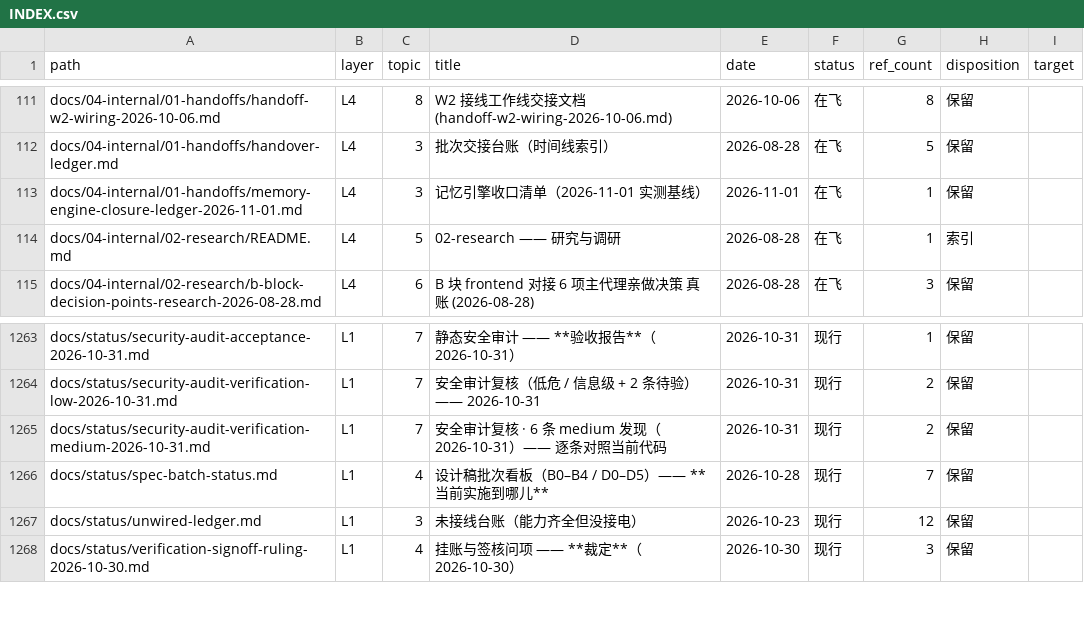
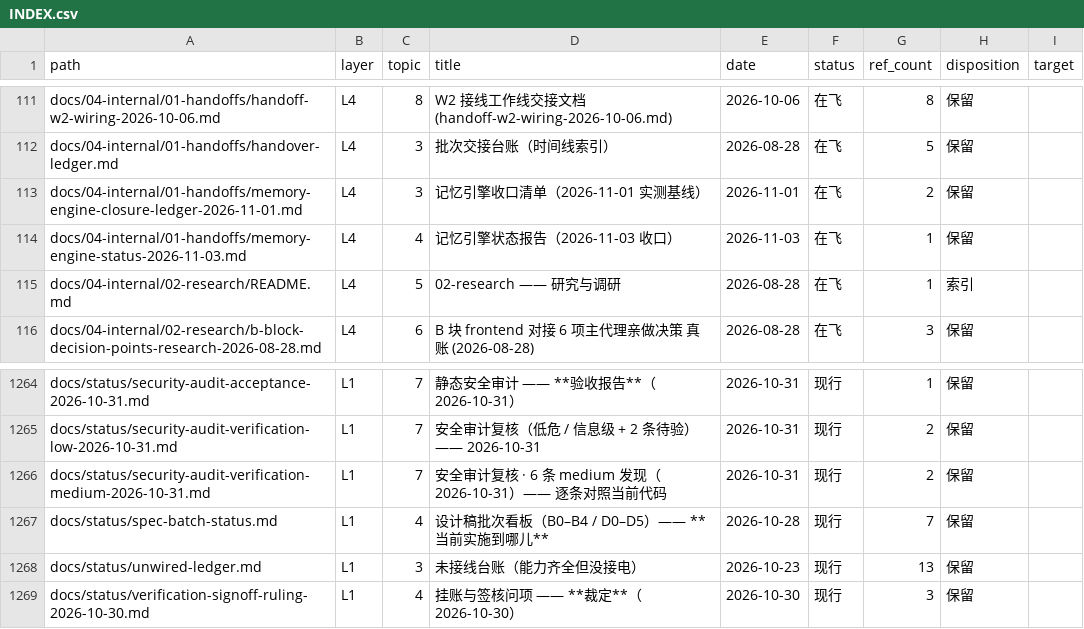
Before and after one commit to Apeireth/Apeireth, a CSV file: docs/INDEX.csv, drawn as a sheet; only a part is shown, gaps mark what is left out.

Commit message:
docs(memory): 新增 **记忆引擎状态报告**（2026-11-03 收口）⇒ 下次接手直接读这份
## 为什么写
记忆线这一轮从「库级完成」推进到「生产已接线」，状态散落在**对话**、**收口清单**、
**台账**、**看板**四处 ⇒ ⇒ 下次接手要翻四处才能拼出全貌。
⇒ ⇒ 写一份**仓内的状态快照**：数字与结论**全部有实测出处**（每项后面标出处）。

## 内容（7 节 + 相关文件）
- **一、规模**（实测）：模块 133 · `src` 测试函数 919 · lib 测试 **918 passed / 0 failed**
  · 孤儿基线 135 条 · 本地门禁 39 步（与 CI 的 63 个本地步 1:1 对齐）；
- **二、深化四期**：P1 ✅ · **P2 ✅（生产已接线）** · P3 ✅ · P4 ✅
  （每项写清**关键证据**，不写「已完成」这种空话）；
- **三、生产接线点**：夜间整编驱动（`production.rs` 装配点）· 统一入口（`cognitive.rs`）·
  检索质量漂移（`retrieval_tuning_wire.rs`）⇒ ⇒ 附**三条防假告警纪律**；
- **四、11-03 修掉的五个真问题**（都是**自查发现**）：水位全局 ⇒ 静默停止整编 ·
  遗忘内容被重新提炼 ⇒ 违反遗忘权 · MCP 只回显参数 · 不传 tag 的搜索返回空 · MCP 与本体两个库；
- **五、还差什么（未完成清单）**：4 项，逐项写明归属与「待做/待裁决」；
- **六、需要别人拍板的三件事**：合 `main` · `DailyNote` 工具面 · claim 登记；
- **七、纪律 8 条**（全部是踩出来的）· **八、工具**（仓外 5 个，各一句作用）· **九、相关文件**。

## 0 装真账
- `check_doc_class.py --check` ⇒ **通过**（`Class: STATUS`：含守卫命令 + 含「还差/待做」）
  ⇒ ⚠️ 过程中被守卫**逮到一次**：我最初写 `Class: LEDGER`
  ⇒ ⇒ 但 `LEDGER` 的强制项是「说明由什么生成 + 配套 `--check` 守卫」
  ⇒ ⇒ **手写状态报告不满足** ⇒ ⇒ 改判 `STATUS` 并补「还差什么」小节 ⇒ ⇒ **不是改守卫迁就文档**；
- `check_doc_caliber.py` ⇒ **新增违规 0 处**；
- `docs_links --check` ⇒ **断链 0**；
- `docs_index --gen` ⇒ 已登记（1403 行）。

## 影响面
- `docs/04-internal/01-handoffs/memory-engine-status-2026-11-03.md`（**新文件**）
- `docs/INDEX.csv`（机械 `--gen`）
- 不动产品代码/测试/claims/口径。零新增依赖。

```diff
--- a/docs/INDEX.csv
+++ b/docs/INDEX.csv
@@ -112,3 +112,4 @@ docs/04-internal/01-handoffs/handoff-w2-wiring-2026-10-06.md,L4,8,W2 接线工
 docs/04-internal/01-handoffs/handover-ledger.md,L4,3,批次交接台账（时间线索引）,2026-08-28,在飞,5,保留,
-docs/04-internal/01-handoffs/memory-engine-closure-ledger-2026-11-01.md,L4,3,记忆引擎收口清单（2026-11-01 实测基线）,2026-11-01,在飞,1,保留,
+docs/04-internal/01-handoffs/memory-engine-closure-ledger-2026-11-01.md,L4,3,记忆引擎收口清单（2026-11-01 实测基线）,2026-11-01,在飞,2,保留,
+docs/04-internal/01-handoffs/memory-engine-status-2026-11-03.md,L4,4,记忆引擎状态报告（2026-11-03 收口）,2026-11-03,在飞,1,保留,
 docs/04-internal/02-research/README.md,L4,5,02-research —— 研究与调研,2026-08-28,在飞,1,索引,
@@ -1266,3 +1267,3 @@ docs/status/security-audit-verification-medium-2026-10-31.md,L1,7,安全审计
 docs/status/spec-batch-status.md,L1,4,设计稿批次看板（B0–B4 / D0–D5）—— **当前实施到哪儿**,2026-10-28,现行,7,保留,
-docs/status/unwired-ledger.md,L1,3,未接线台账（能力齐全但没接电）,2026-10-23,现行,12,保留,
+docs/status/unwired-ledger.md,L1,3,未接线台账（能力齐全但没接电）,2026-10-23,现行,13,保留,
 docs/status/verification-signoff-ruling-2026-10-30.md,L1,4,挂账与签核问项 —— **裁定**（2026-10-30）,2026-10-30,现行,3,保留,
```
Also changed, not shown: 1 other file.
